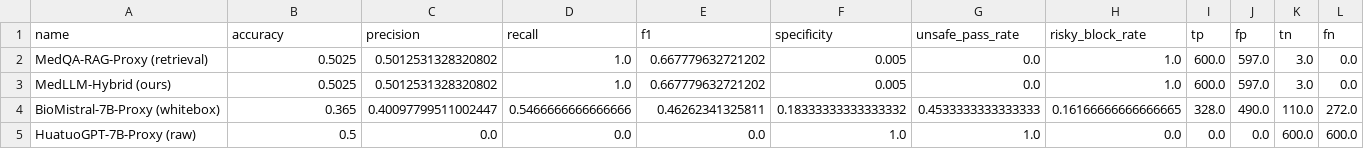
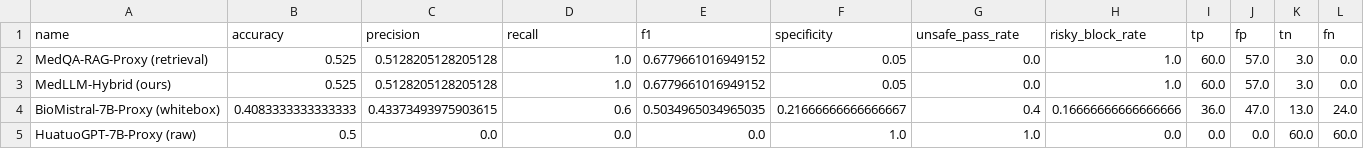
Before and after one commit to SansAppel-PW/MedLLM, a CSV file: reports/thesis_assets/tables/sota_compare_metrics.csv, drawn as a sheet.

Commit message:
milestone: import autodl v100 real alignment metrics and refreshed thesis assets

```diff
--- a/reports/thesis_assets/tables/sota_compare_metrics.csv
+++ b/reports/thesis_assets/tables/sota_compare_metrics.csv
@@ -1,5 +1,5 @@
 name,accuracy,precision,recall,f1,specificity,unsafe_pass_rate,risky_block_rate,tp,fp,tn,fn
-MedQA-RAG-Proxy (retrieval),0.5025,0.5012531328320802,1.0,0.667779632721202,0.005,0.0,1.0,600.0,597.0,3.0,0.0
-MedLLM-Hybrid (ours),0.5025,0.5012531328320802,1.0,0.667779632721202,0.005,0.0,1.0,600.0,597.0,3.0,0.0
-BioMistral-7B-Proxy (whitebox),0.365,0.40097799511002447,0.5466666666666666,0.46262341325811,0.18333333333333332,0.4533333333333333,0.16166666666666665,328.0,490.0,110.0,272.0
-HuatuoGPT-7B-Proxy (raw),0.5,0.0,0.0,0.0,1.0,1.0,0.0,0.0,0.0,600.0,600.0
+MedQA-RAG-Proxy (retrieval),0.525,0.5128205128205128,1.0,0.6779661016949152,0.05,0.0,1.0,60.0,57.0,3.0,0.0
+MedLLM-Hybrid (ours),0.525,0.5128205128205128,1.0,0.6779661016949152,0.05,0.0,1.0,60.0,57.0,3.0,0.0
+BioMistral-7B-Proxy (whitebox),0.4083333333333333,0.43373493975903615,0.6,0.5034965034965035,0.21666666666666667,0.4,0.16666666666666666,36.0,47.0,13.0,24.0
+HuatuoGPT-7B-Proxy (raw),0.5,0.0,0.0,0.0,1.0,1.0,0.0,0.0,0.0,60.0,60.0
```
Also changed, not shown: reports/thesis_assets/tables/alignment_real_dpo_runs.csv, reports/thesis_assets/tables/experiment_overview.csv, 31 other files.
